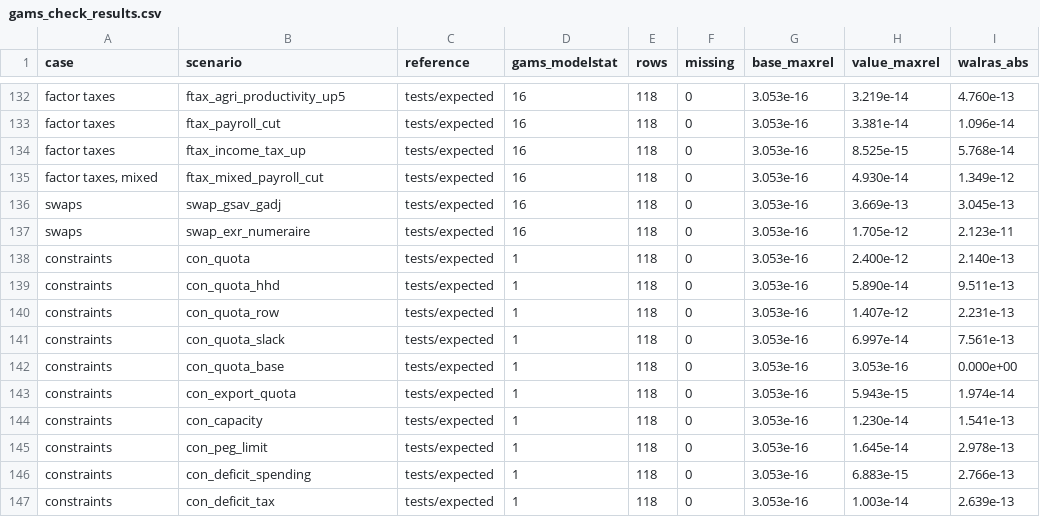
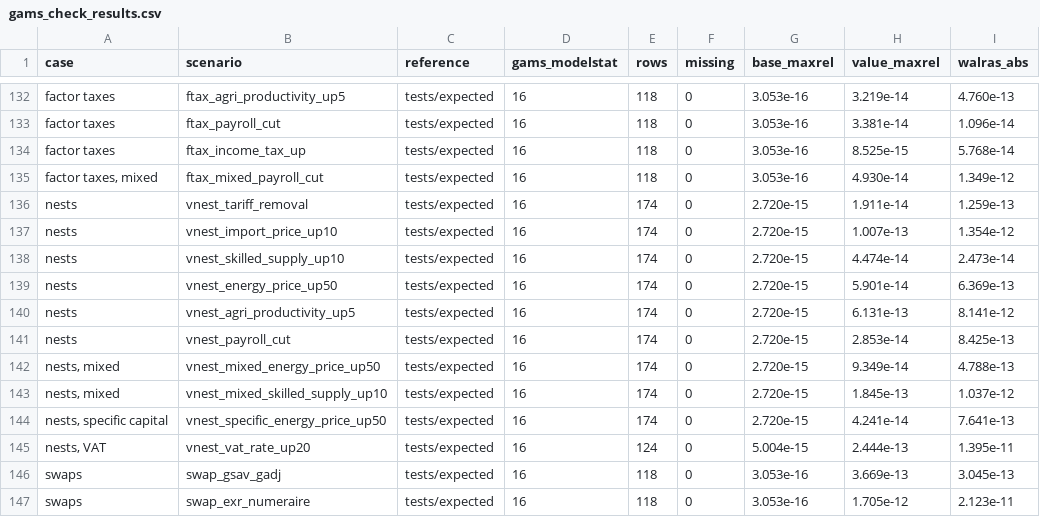
Before and after one commit to Mustapha-Wasseja/cge-stata, a CSV file: tools/gams/gams_check_results.csv, drawn as a sheet; only a part is shown, gaps mark what is left out; the shorter side is filled out with more unchanged rows.

Commit message:
Add nests of value added (version 0.5.1)
Value added may combine nests of inputs, each a CES or Cobb-Douglas
aggregate with its own elasticity (model_spec.md, Section 17.2): labour as
a combination of skill types, or capital with energy, as in GTAP-E.
cge_calibrate nests() and sigmanest(); commodities in a nest leave
intermediate input; variables QNA and PNA; value added in reports and the
income side of GDP exclude nest commodities; the GAMS model and export; a
synthetic SAM with two labour types and energy. A nest of factors with the
elasticity of value added reproduces the flat model to 1e-13. Checked
against the Python reference, the GAMS model (179 scenarios) and the export
check (26 cases).

```diff
--- a/tools/gams/gams_check_results.csv
+++ b/tools/gams/gams_check_results.csv
@@ -135,2 +135,12 @@ factor taxes,ftax_income_tax_up,tests/expected,16,118,0,3.053e-16,8.525e-15,5.76
 "factor taxes, mixed",ftax_mixed_payroll_cut,tests/expected,16,118,0,3.053e-16,4.930e-14,1.349e-12
+nests,vnest_tariff_removal,tests/expected,16,174,0,2.720e-15,1.911e-14,1.259e-13
+nests,vnest_import_price_up10,tests/expected,16,174,0,2.720e-15,1.007e-13,1.354e-12
+nests,vnest_skilled_supply_up10,tests/expected,16,174,0,2.720e-15,4.474e-14,2.473e-14
+nests,vnest_energy_price_up50,tests/expected,16,174,0,2.720e-15,5.901e-14,6.369e-13
+nests,vnest_agri_productivity_up5,tests/expected,16,174,0,2.720e-15,6.131e-13,8.141e-12
+nests,vnest_payroll_cut,tests/expected,16,174,0,2.720e-15,2.853e-14,8.425e-13
+"nests, mixed",vnest_mixed_energy_price_up50,tests/expected,16,174,0,2.720e-15,9.349e-14,4.788e-13
+"nests, mixed",vnest_mixed_skilled_supply_up10,tests/expected,16,174,0,2.720e-15,1.845e-13,1.037e-12
+"nests, specific capital",vnest_specific_energy_price_up50,tests/expected,16,174,0,2.720e-15,4.241e-14,7.641e-13
+"nests, VAT",vnest_vat_rate_up20,tests/expected,16,124,0,5.004e-15,2.444e-13,1.395e-11
 swaps,swap_gsav_gadj,tests/expected,16,118,0,3.053e-16,3.669e-13,3.045e-13
```
Also changed, not shown: tools/gams/export_check_results.csv, 40 other files.
